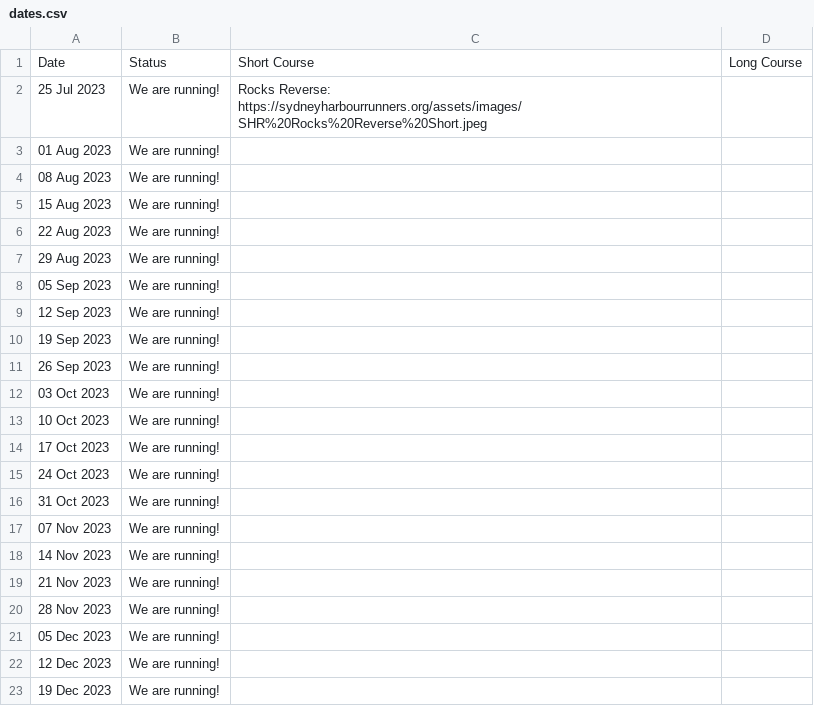
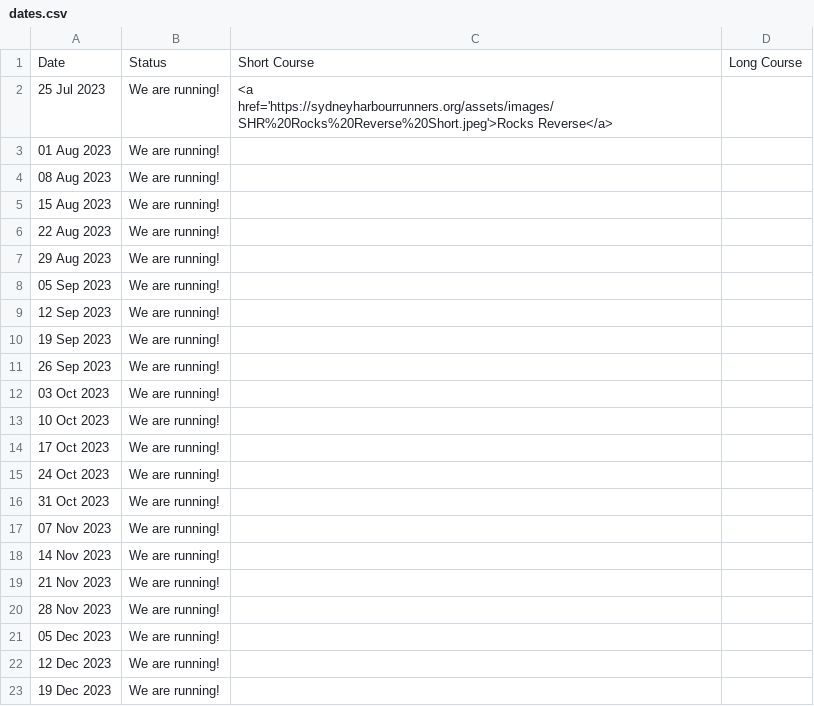
Before and after one commit to rwkura/rwkura.github.io, a CSV file: _data/dates.csv, drawn as a sheet.

Commit message:
single quote test

```diff
--- a/_data/dates.csv
+++ b/_data/dates.csv
@@ -1,3 +1,3 @@
 Date,Status,Short Course, Long Course
-25 Jul 2023,We are running!,Rocks Reverse: https://sydneyharbourrunners.org/assets/images/SHR%20Rocks%20Reverse%20Short.jpeg,
+25 Jul 2023,We are running!,<a href='https://sydneyharbourrunners.org/assets/images/SHR%20Rocks%20Reverse%20Short.jpeg'>Rocks Reverse</a>,
 01 Aug 2023,We are running!,,
```
